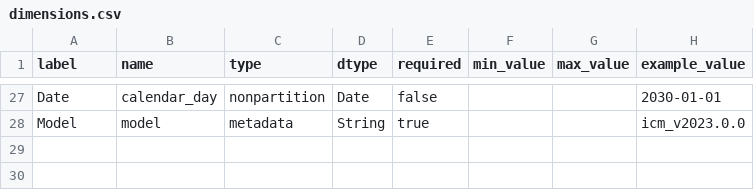
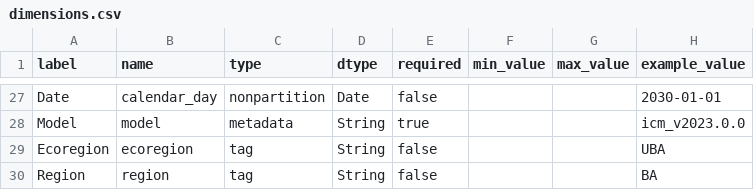
Before and after one commit to pscedu/cpra.mp.data, a CSV file: cpra/mp/data/structure/dimensions.csv, drawn as a sheet; only a part is shown, gaps mark what is left out; the diff names each change by its address in the sheet, - before the commit and + after, or states it on an @@ line.

Commit message:
feat(structure): add region and ecoregion dimensions

```diff
--- a/cpra/mp/data/structure/dimensions.csv
+++ b/cpra/mp/data/structure/dimensions.csv
+row 29: Ecoregion | ecoregion | tag | String | false |  |  | UBA
+row 30: Region | region | tag | String | false |  |  | BA
```
Also changed, not shown: 3 other files.
